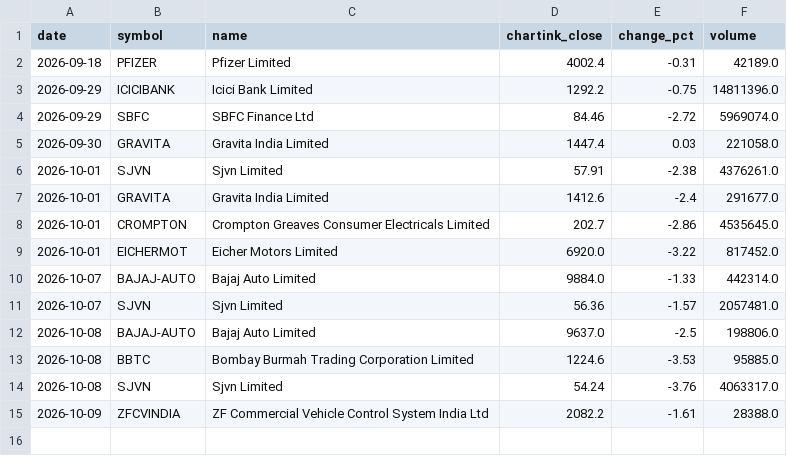
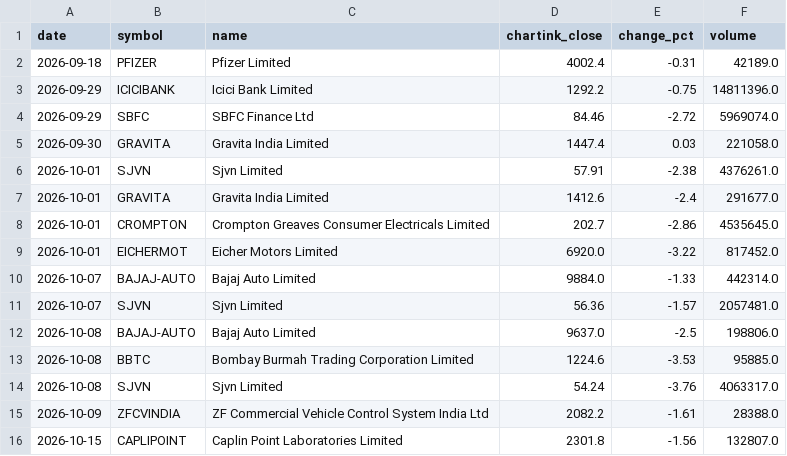
Before and after one commit to rahulrtk74747474-glitch/Scraping_and_testing, a CSV file: data/signals.csv, drawn as a sheet; the diff names each change by its address in the sheet, - before the commit and + after, or states it on an @@ line.

```diff
--- a/data/signals.csv
+++ b/data/signals.csv
+row 16: 2026-10-15 | CAPLIPOINT | Caplin Point Laboratories Limited | 2301.8 | -1.56 | 132807.0
```
Also changed, not shown: data/daily_snapshots.csv, data/orders.csv, 3 other files.
